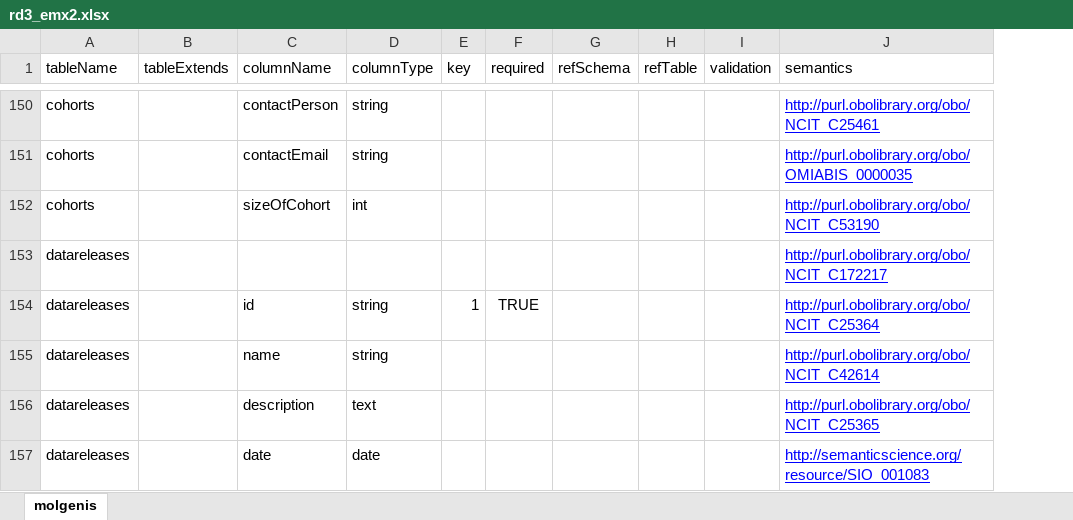
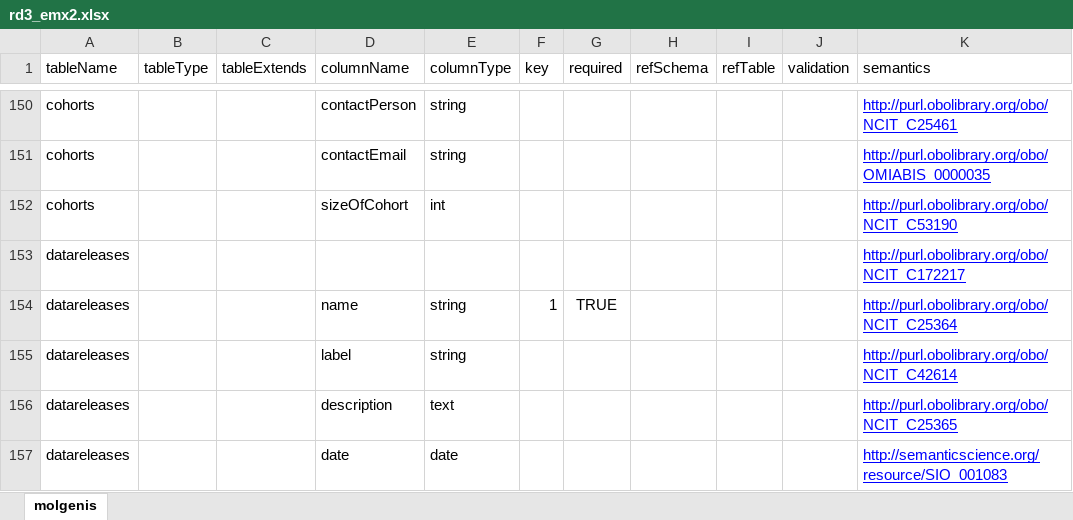
Before and after one commit to molgenis/projects-solve-rd, an Excel workbook: emx2/rd3_emx2.xlsx, sheet molgenis, drawn as a sheet; only a part is shown, gaps mark what is left out; values as stored, in another font and other column widths than the file's, no borders; addresses are those after the commit; the diff covers the shown part only; the diff names each change by its address in the sheet, - before the commit and + after, or states it on an @@ line.

```diff
--- a/emx2/rd3_emx2.xlsx (sheet molgenis)
+++ b/emx2/rd3_emx2.xlsx (sheet molgenis)
+column B (tableType), empty
-D154 (columnName): id
+D154 (columnName): name
-D155 (columnName): name
+D155 (columnName): label
```
Also changed, not shown: 14 added rows and 12 edited cells elsewhere in this sheet, 17 other files.
